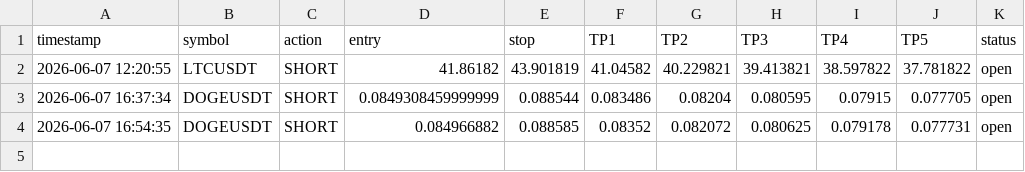
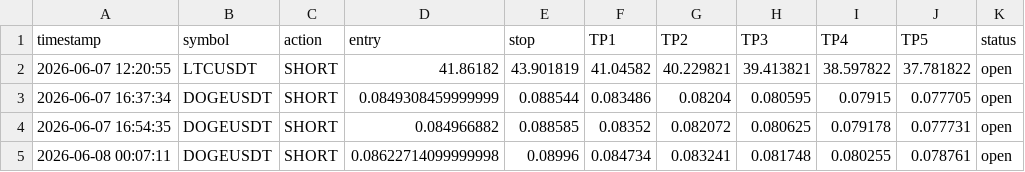
Before and after one commit to mrakbar8175-blip/Crypto-signal-bot, a CSV file: open_trades.csv, drawn as a sheet.

```diff
--- a/open_trades.csv
+++ b/open_trades.csv
@@ -4 +4,2 @@ timestamp,symbol,action,entry,stop,TP1,TP2,TP3,TP4,TP5,status
 2026-06-07 16:54:35,DOGEUSDT,SHORT,0.084966882,0.088585,0.08352,0.082072,0.080625,0.079178,0.077731,open
+2026-06-08 00:07:11,DOGEUSDT,SHORT,0.08622714099999998,0.08996,0.084734,0.083241,0.081748,0.080255,0.078761,open
```
Also changed, not shown: trade_log.csv.
